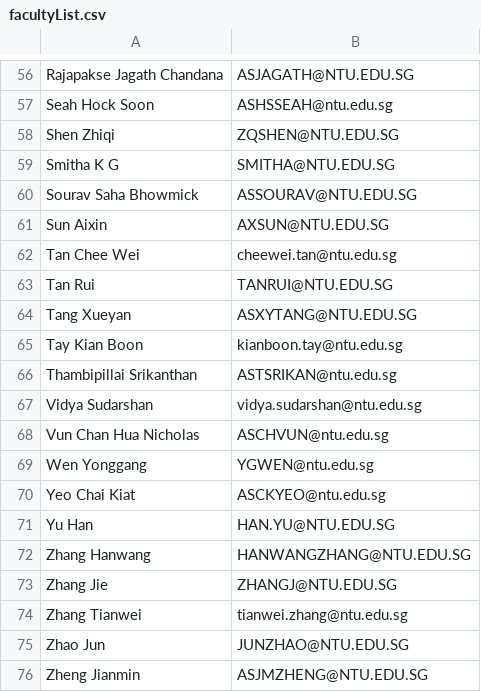
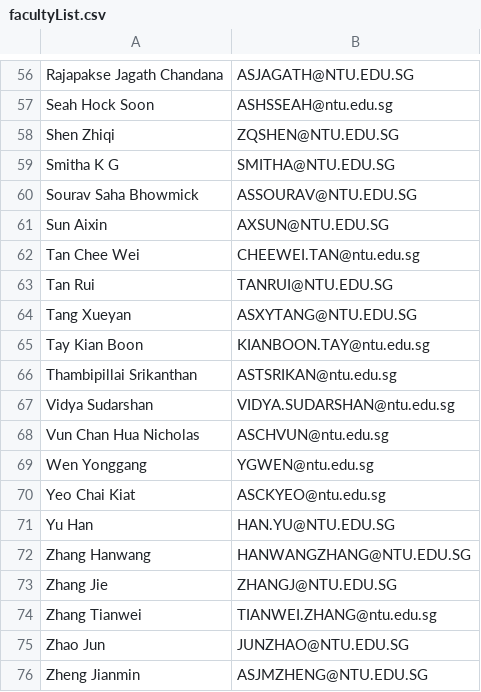
Before and after one commit to l3ryanchia/proj2002, a CSV file: database/facultyList.csv, drawn as a sheet; only a part is shown, gaps mark what is left out; the diff covers the shown part only.

```diff
--- a/database/facultyList.csv
+++ b/database/facultyList.csv
@@ -61,8 +61,8 @@ Sourav Saha Bhowmick,ASSOURAV@NTU.EDU.SG
 Sun Aixin,AXSUN@NTU.EDU.SG
-Tan Chee Wei,cheewei.tan@ntu.edu.sg
+Tan Chee Wei,CHEEWEI.TAN@ntu.edu.sg
 Tan Rui,TANRUI@NTU.EDU.SG
 Tang Xueyan,ASXYTANG@NTU.EDU.SG
-Tay Kian Boon,kianboon.tay@ntu.edu.sg
+Tay Kian Boon,KIANBOON.TAY@ntu.edu.sg
 Thambipillai Srikanthan,ASTSRIKAN@ntu.edu.sg
-Vidya Sudarshan,vidya.sudarshan@ntu.edu.sg
+Vidya Sudarshan,VIDYA.SUDARSHAN@ntu.edu.sg
 Vun Chan Hua Nicholas,ASCHVUN@ntu.edu.sg
@@ -73,3 +73,3 @@ Zhang Hanwang,HANWANGZHANG@NTU.EDU.SG
 Zhang Jie,ZHANGJ@NTU.EDU.SG
-Zhang Tianwei,tianwei.zhang@ntu.edu.sg
+Zhang Tianwei,TIANWEI.ZHANG@ntu.edu.sg
 Zhao Jun,JUNZHAO@NTU.EDU.SG
```
Also changed, not shown: 7 edited cells elsewhere in this file, database/projects.csv, 2 other files.
